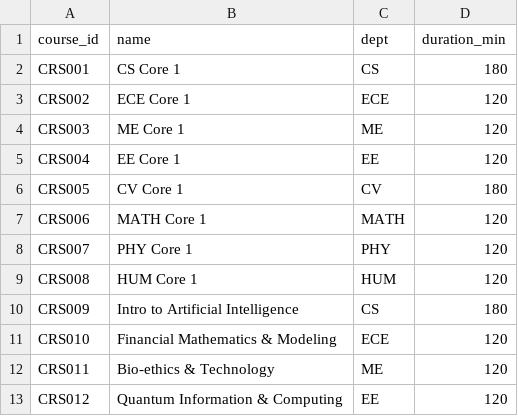
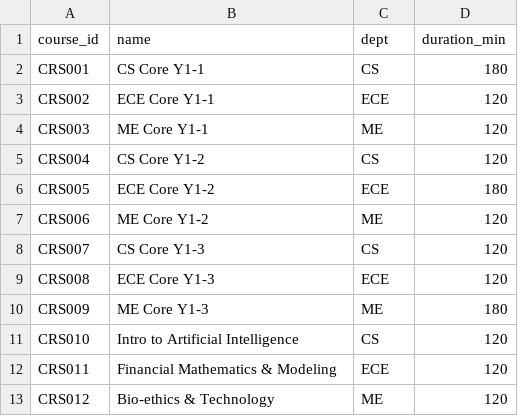
Before and after one commit to vtu-qiskit-fall-fest-2026/vtu-hc-quantify, a CSV file: data/synthetic/mini/courses.csv, drawn as a sheet.

```diff
--- a/data/synthetic/mini/courses.csv
+++ b/data/synthetic/mini/courses.csv
@@ -1,13 +1,13 @@
 course_id,name,dept,duration_min
-CRS001,CS Core 1,CS,180
-CRS002,ECE Core 1,ECE,120
-CRS003,ME Core 1,ME,120
-CRS004,EE Core 1,EE,120
-CRS005,CV Core 1,CV,180
-CRS006,MATH Core 1,MATH,120
-CRS007,PHY Core 1,PHY,120
-CRS008,HUM Core 1,HUM,120
-CRS009,Intro to Artificial Intelligence,CS,180
-CRS010,Financial Mathematics & Modeling,ECE,120
-CRS011,Bio-ethics & Technology,ME,120
-CRS012,Quantum Information & Computing,EE,120
+CRS001,CS Core Y1-1,CS,180
+CRS002,ECE Core Y1-1,ECE,120
+CRS003,ME Core Y1-1,ME,120
+CRS004,CS Core Y1-2,CS,120
+CRS005,ECE Core Y1-2,ECE,180
+CRS006,ME Core Y1-2,ME,120
+CRS007,CS Core Y1-3,CS,120
+CRS008,ECE Core Y1-3,ECE,120
+CRS009,ME Core Y1-3,ME,180
+CRS010,Intro to Artificial Intelligence,CS,120
+CRS011,Financial Mathematics & Modeling,ECE,120
+CRS012,Bio-ethics & Technology,ME,120
```
Also changed, not shown: data/synthetic/demo/courses.csv, data/synthetic/demo/rooms.csv, 8 other files.
